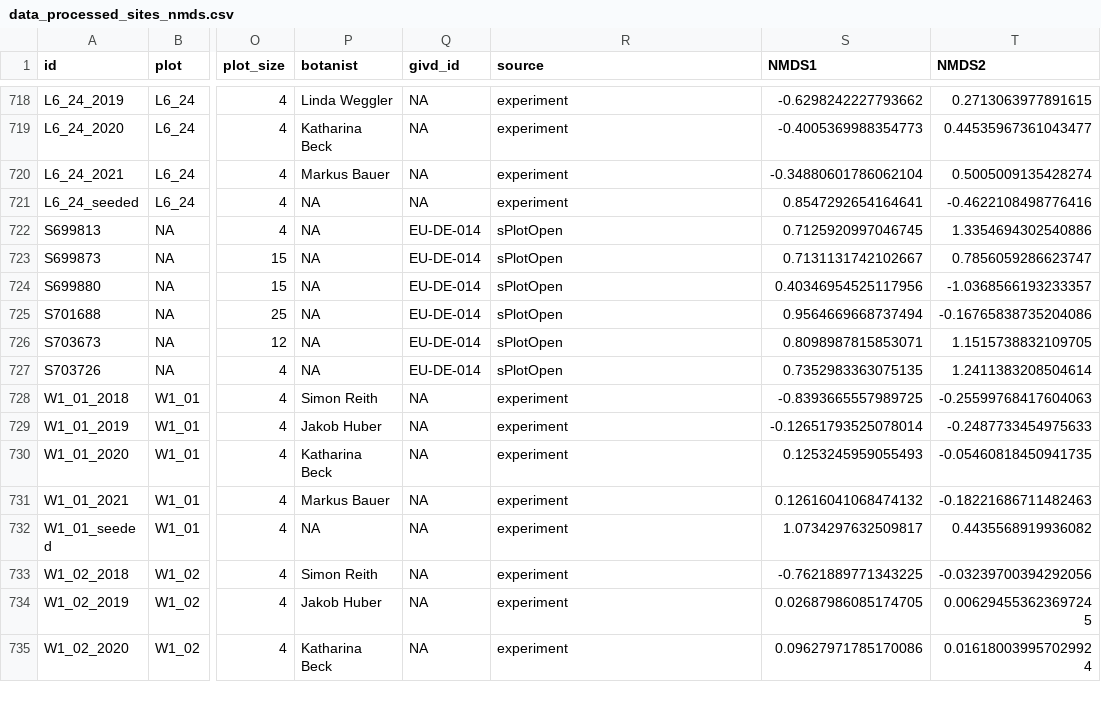
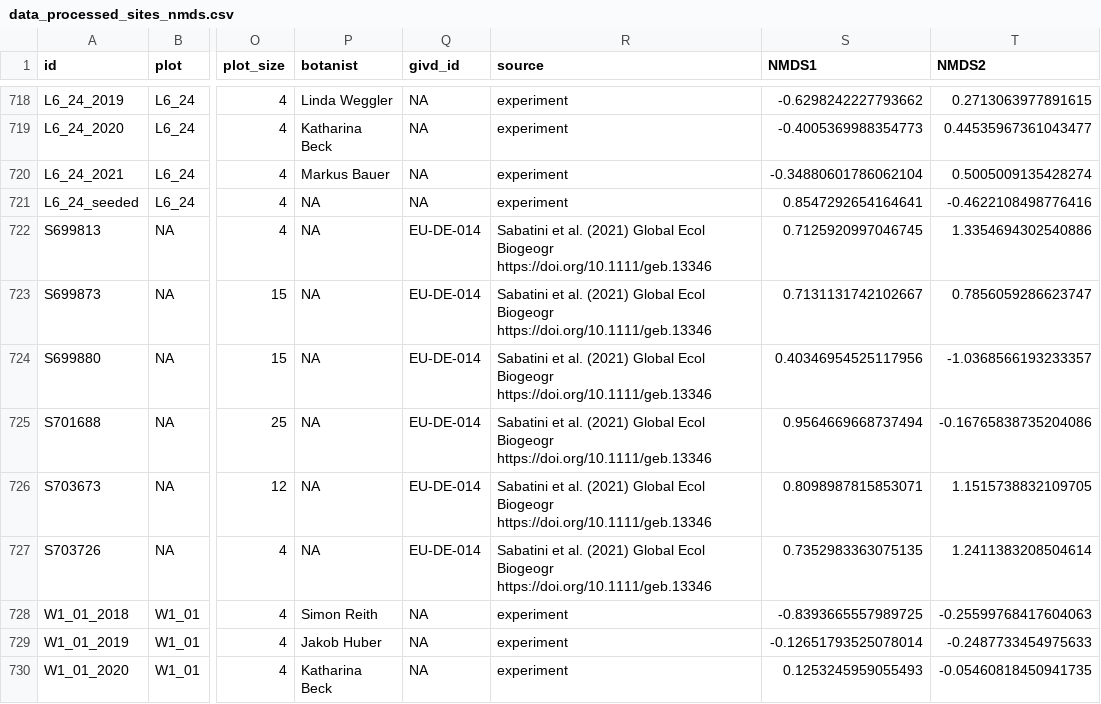
Before and after one commit to markus1bauer/2023_danube_dike_experiment, a CSV file: data/processed/data_processed_sites_nmds.csv, drawn as a sheet; only a part is shown, gaps mark what is left out; the shorter side is filled out with more unchanged rows; the diff names each change by its address in the sheet, - before the commit and + after, or states it on an @@ line.

Commit message:
Update data_processed_sites_nmds.csv

```diff
--- a/data/processed/data_processed_sites_nmds.csv
+++ b/data/processed/data_processed_sites_nmds.csv
-R722:R727 (source): sPlotOpen
+R722:R727 (source): Sabatini et al. (2021) Global Ecol Biogeogr https://doi.org/10.1111/geb.13346
```
